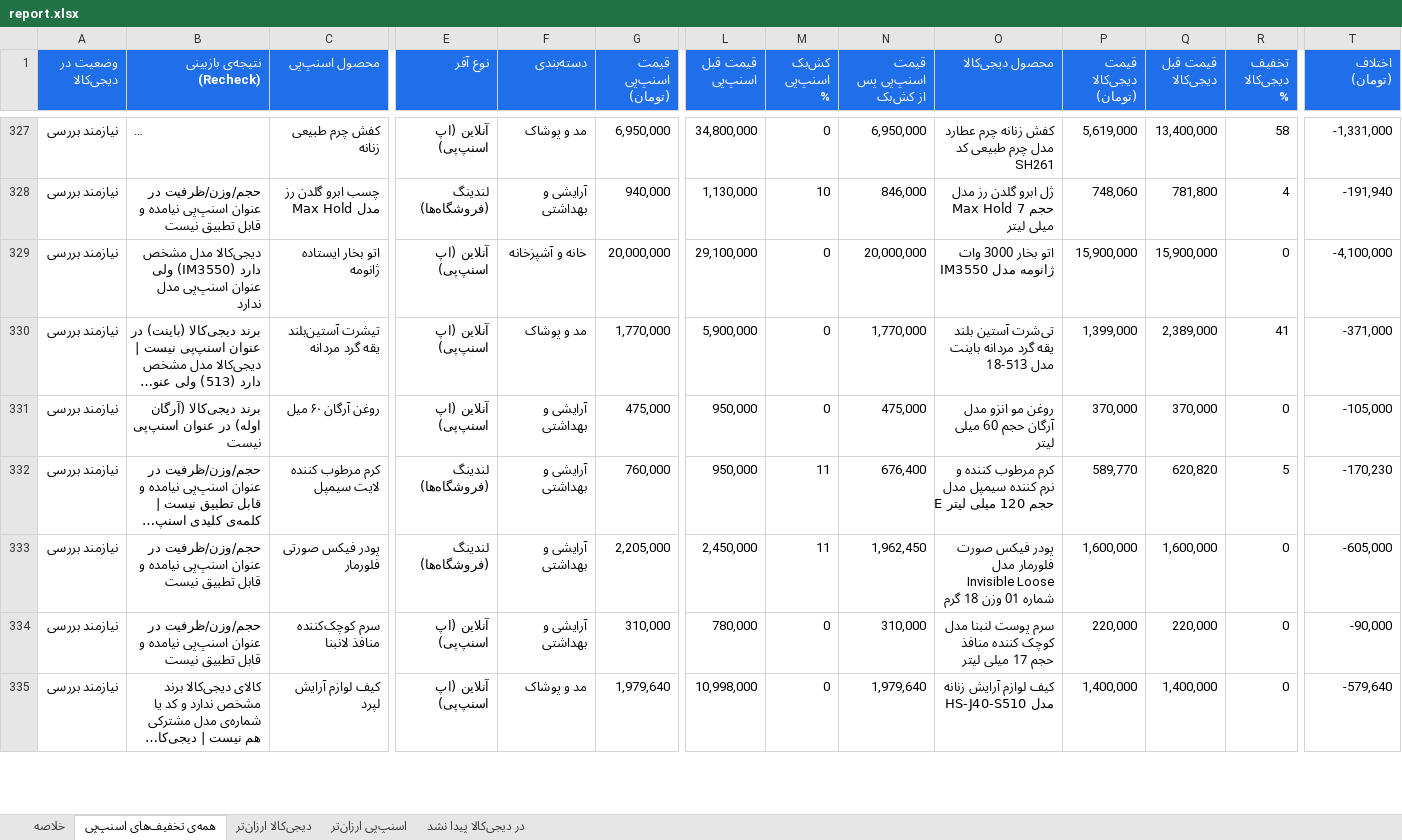
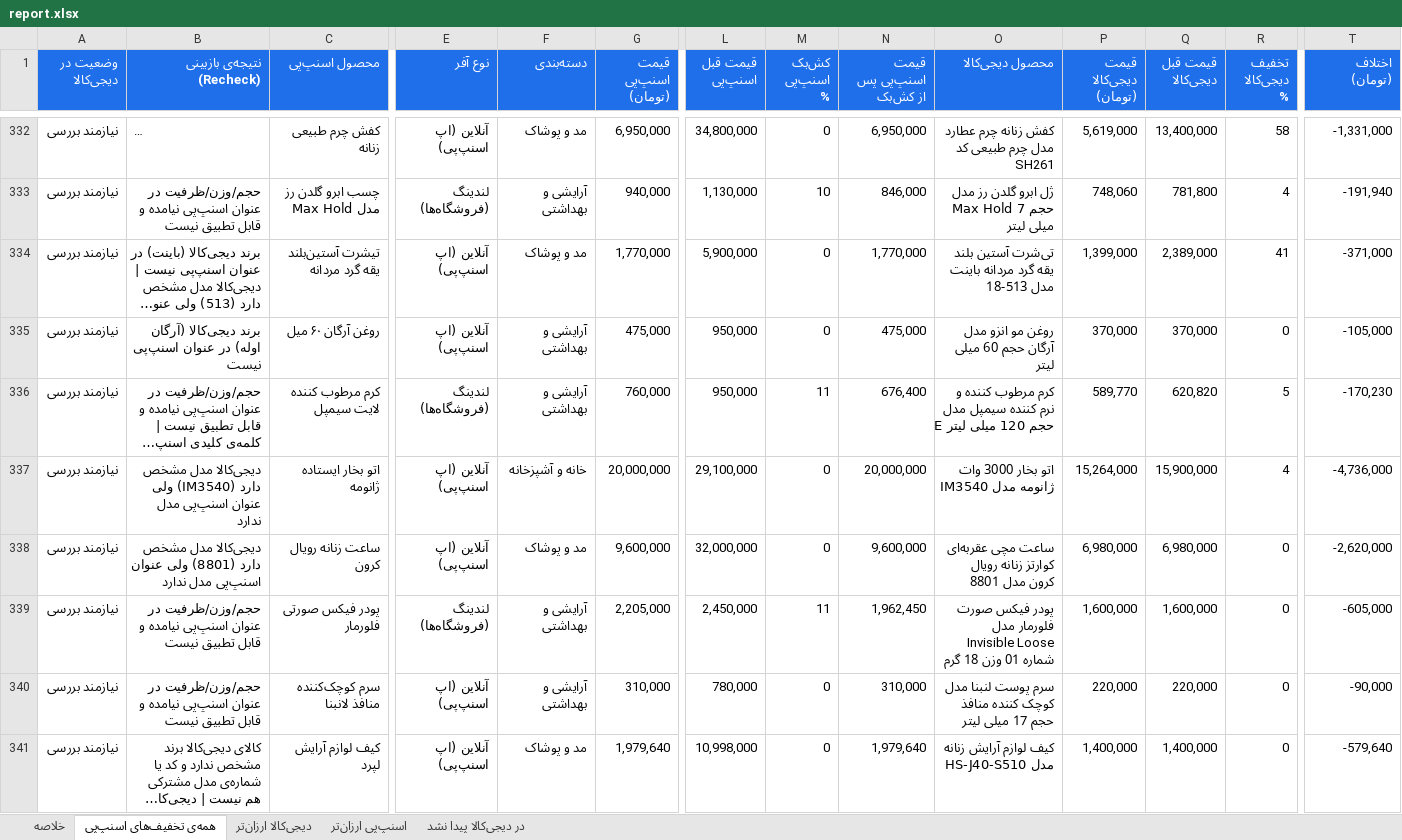
Before and after one commit to Ehsan-Moeininejad/snapppay-vs-digikala, an Excel workbook: data/report.xlsx, sheet همه‌ی تخفیف‌های اسنپ‌پی, drawn as a sheet; only a part is shown, gaps mark what is left out; long unchanged cells end in …; values as stored, in another font and other column widths than the file's, no borders; removed rows and columns are numbered as before the commit, all else as after; rows hold the shown columns only; the diff covers the shown part only; the diff names each change by its address in the sheet, - before the commit and + after, or states it on an @@ line.

```diff
--- a/data/report.xlsx (sheet همه‌ی تخفیف‌های اسنپ‌پی)
+++ b/data/report.xlsx (sheet همه‌ی تخفیف‌های اسنپ‌پی)
-row 329: نیازمند بررسی | دیجی‌کالا مدل مشخص دارد (IM3550) ولی عنوان اسنپ‌پی مدل ندارد | اتو بخار ایستاده ژانومه | آنلاین (اپ اسنپ‌پی) | خانه و آشپزخانه | 20,000,000 | 29,100,000 | 0 | 20,000,000 | اتو بخار 3000 وات ژانومه مدل IM3550 | 15,900,000 | 15,900,000 | 0 | -4,100,000
+row 337: نیازمند بررسی | دیجی‌کالا مدل مشخص دارد (IM3540) ولی عنوان اسنپ‌پی مدل ندارد | اتو بخار ایستاده ژانومه | آنلاین (اپ اسنپ‌پی) | خانه و آشپزخانه | 20,000,000 | 29,100,000 | 0 | 20,000,000 | اتو بخار 3000 وات ژانومه مدل IM3540 | 15,264,000 | 15,900,000 | 4 | -4,736,000
+row 338: نیازمند بررسی | دیجی‌کالا مدل مشخص دارد (8801) ولی عنوان اسنپ‌پی مدل ندارد | ساعت زنانه رویال کرون | آنلاین (اپ اسنپ‌پی) | مد و پوشاک | 9,600,000 | 32,000,000 | 0 | 9,600,000 | ساعت مچی عقربه‌ای کوارتز زنانه رویال کرون مدل 8801 | 6,980,000 | 6,980,000 | 0 | -2,620,000
```
Also changed, not shown: 49 added rows, 50 removed rows and 120 edited cells elsewhere in this sheet, sheet اسنپ‌پی ارزان‌تر, sheet در دیجی‌کالا پیدا نشد, sheet دیجی‌کالا ارزان‌تر, sheet خلاصه, 5 other files.
